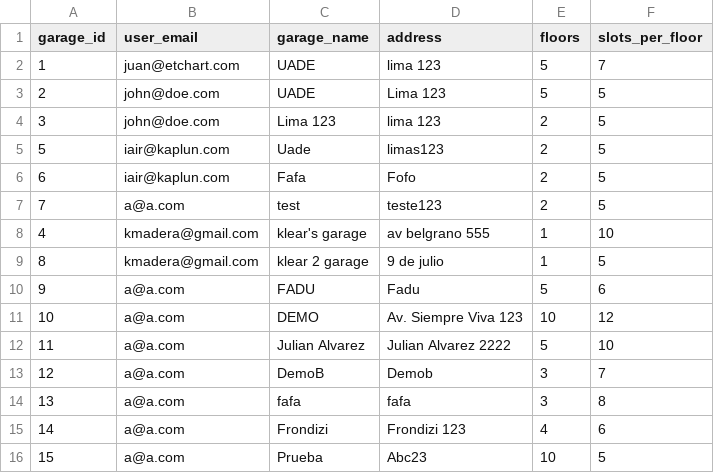
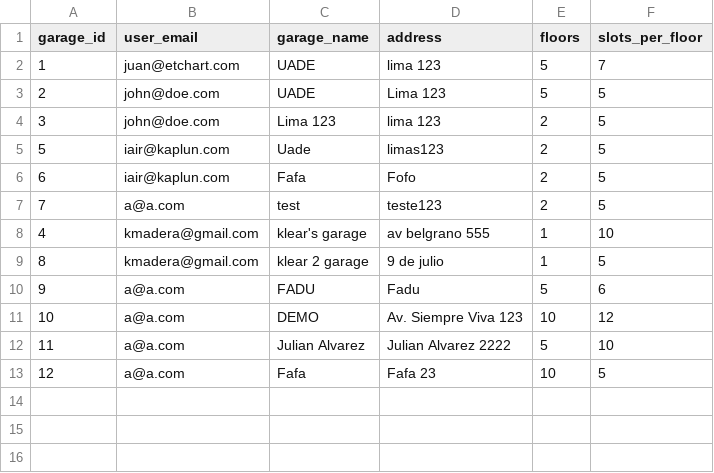
Before and after one commit to iairkap/programacion1, a CSV file: files/users-garage.csv, drawn as a sheet.

```diff
--- a/files/users-garage.csv
+++ b/files/users-garage.csv
@@ -12,5 +12,2 @@ garage_id, user_email, garage_name, address, floors, slots_per_floor,
 11,a@a.com,Julian Alvarez,Julian Alvarez 2222,5,10
-12,a@a.com,DemoB,Demob,3,7
-13,a@a.com,fafa,fafa,3,8
-14,a@a.com,Frondizi,Frondizi 123,4,6
-15,a@a.com,Prueba,Abc23,10,5
+12,a@a.com,Fafa,Fafa	23,10,5
```
Also changed, not shown: files/garage-12.csv, 4 other files.
